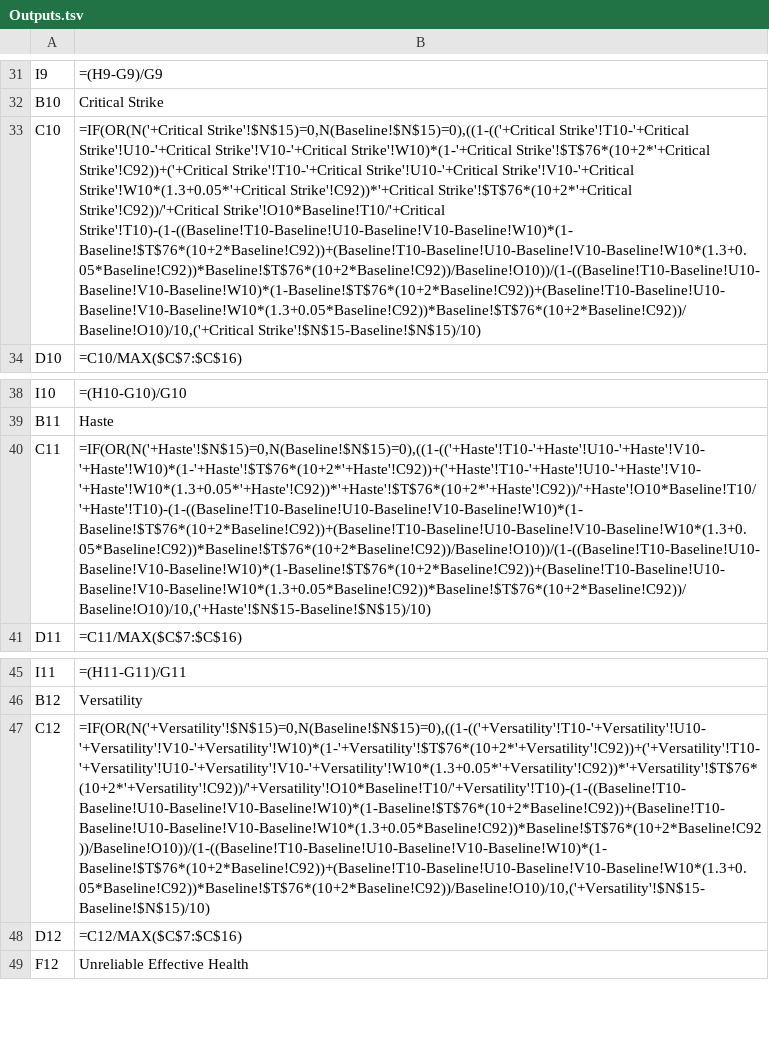
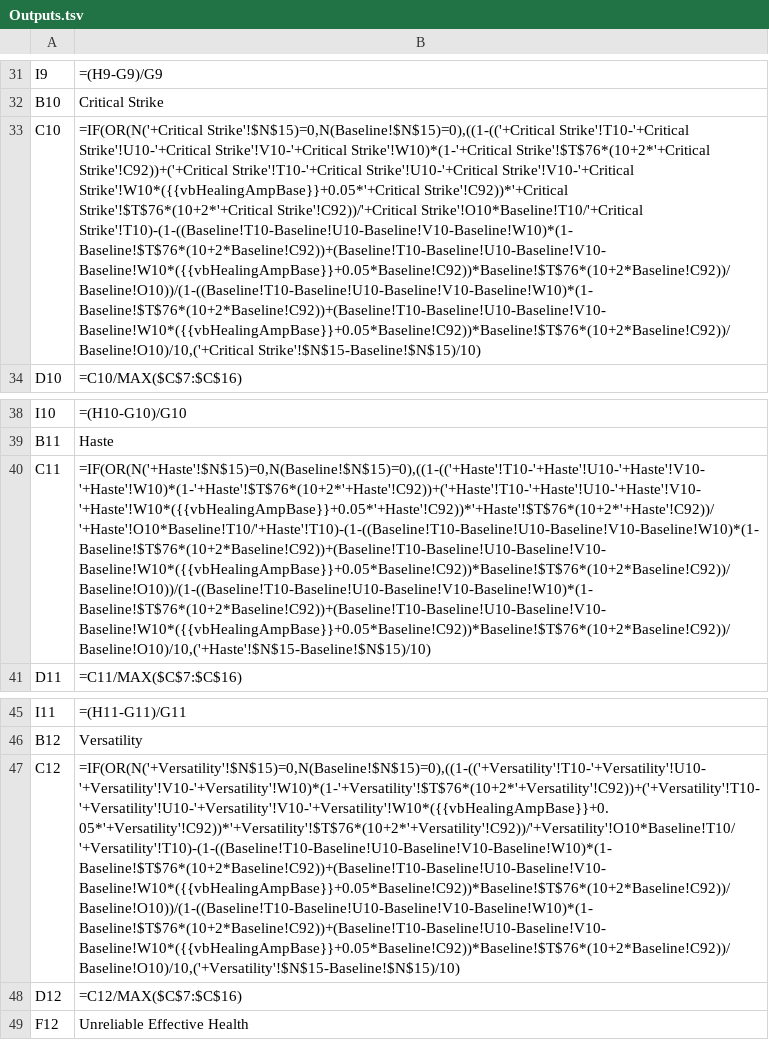
Before and after one commit to handsupdb/bdk-mitigation-model, a TSV file: data/wow-12.1/formulas/Outputs.tsv, drawn as a sheet; only a part is shown, gaps mark what is left out; the diff covers the shown part only; the diff names each change by its address in the sheet, - before the commit and + after, or states it on an @@ line.

```diff
--- a/data/wow-12.1/formulas/Outputs.tsv
+++ b/data/wow-12.1/formulas/Outputs.tsv
-B33: …Strike'!U10-'+Critical Strike'!V10-'+Critical Strike'!W10*(1.3+0.05*'+Critical Strike'!C92))*'+Critical Strike'!$T$76*(10+2*'+Critical Strike'!C92))/'+Critical Strike'!O10*Baseline!T10/'+Critical Strike'!T10)-(1-((Baseline!T10-Baseline!U10-Baseline!V10-Baseline!W10)*(1-Baseline!$T$76*(10+2*Baseline!C92))+(Baseline!T10-Baseline!U10-Baseline!V10-Baseline!W10*(1.3+0.05*Baseline!C92))*Baseline!$T$76*(10+2*Baseline!C92))/Baseline!O10))/(1-((Baseline!T10-Baseline!U10-Baseline!V10-Baseline!W10)*(1-Baseline!$T$76*(10+2*Baseline!C92))+(Baseline!T10-Baseline!U10-Baseline!V10-Baseline!W10*(1.3+0.05*Baseline!C92))*Baseline!$T$76*(10+2*Baseline!C92))/Baseline!O10)/10,('+Critical Strike'!$N$15-Baseline!$N$15)/10)
+B33: …Strike'!U10-'+Critical Strike'!V10-'+Critical Strike'!W10*({{vbHealingAmpBase}}+0.05*'+Critical Strike'!C92))*'+Critical Strike'!$T$76*(10+2*'+Critical Strike'!C92))/'+Critical Strike'!O10*Baseline!T10/'+Critical Strike'!T10)-(1-((Baseline!T10-Baseline!U10-Baseline!V10-Baseline!W10)*(1-Baseline!$T$76*(10+2*Baseline!C92))+(Baseline!T10-Baseline!U10-Baseline!V10-Baseline!W10*({{vbHealingAmpBase}}+0.05*Baseline!C92))*Baseline!$T$76*(10+2*Baseline!C92))/Baseline!O10))/(1-((Baseline!T10-Baseline!U10-Baseline!V10-Baseline!W10)*(1-Baseline!$T$76*(10+2*Baseline!C92))+(Baseline!T10-Baseline!U10-Baseline!V10-Baseline!W10*({{vbHealingAmpBase}}+0.05*Baseline!C92))*Baseline!$T$76*(10+2*Baseline!C92))/Baseline!O10)/10,('+Critical Strike'!$N$15-Baseline!$N$15)/10)
-B40: =IF(OR(N('+Haste'!$N$15)=0,N(Baseline!$N$15)=0),((1-(('+Haste'!T10-'+Haste'!U10-'+Haste'!V10-'+Haste'!W10)*(1-'+Haste'!$T$76*(10+2*'+Haste'!C92))+('+Haste'!T10-'+Haste'!U10-'+Haste'!V10-'+Haste'!W10*(1.3+0.05*'+Haste'!C92))*'+Haste'!$T$76*(10+2*'+Haste'!C92))/'+Haste'!O10*Baseline!T10/'+Haste'!T10)-(1-((Baseline!T10-Baseline!U10-Baseline!V10-Baseline!W10)*(1-Baseline!$T$76*(10+2*Baseline!C92))+(Baseline!T10-Baseline!U10-Baseline!V10-Baseline!W10*(1.3+0.05*Baseline!C92))*Baseline!$T$76*(10+2*Baseline!C92))/Baseline!O10))/(1-((Baseline!T10-Baseline!U10-Baseline!V10-Baseline!W10)*(1-Baseline!$T$76*(10+2*Baseline!C92))+(Baseline!T10-Baseline!U10-Baseline!V10-Baseline!W10*(1.3+0.05*Baseline!C92))*Baseline!$T$76*(10+2*Baseline!C92))/Baseline!O10)/10,('+Haste'!$N$15-Baseline!$N$15)/10)
+B40: =IF(OR(N('+Haste'!$N$15)=0,N(Baseline!$N$15)=0),((1-(('+Haste'!T10-'+Haste'!U10-'+Haste'!V10-'+Haste'!W10)*(1-'+Haste'!$T$76*(10+2*'+Haste'!C92))+('+Haste'!T10-'+Haste'!U10-'+Haste'!V10-'+Haste'!W10*({{vbHealingAmpBase}}+0.05*'+Haste'!C92))*'+Haste'!$T$76*(10+2*'+Haste'!C92))/'+Haste'!O10*Baseline!T10/'+Haste'!T10)-(1-((Baseline!T10-Baseline!U10-Baseline!V10-Baseline!W10)*(1-Baseline!$T$76*(10+2*Baseline!C92))+(Baseline!T10-Baseline!U10-Baseline!V10-Baseline!W10*({{vbHealingAmpBase}}+0.05*Baseline!C92))*Baseline!$T$76*(10+2*Baseline!C92))/Baseline!O10))/(1-((Baseline!T10-Baseline!U10-Baseline!V10-Baseline!W10)*(1-Baseline!$T$76*(10+2*Baseline!C92))+(Baseline!T10-Baseline!U10-Baseline!V10-Baseline!W10*({{vbHealingAmpBase}}+0.05*Baseline!C92))*Baseline!$T$76*(10+2*Baseline!C92))/Baseline!O10)/10,('+Haste'!$N$15-Baseline!$N$15)/10)
-B47: =IF(OR(N('+Versatility'!$N$15)=0,N(Baseline!$N$15)=0),((1-(('+Versatility'!T10-'+Versatility'!U10-'+Versatility'!V10-'+Versatility'!W10)*(1-'+Versatility'!$T$76*(10+2*'+Versatility'!C92))+('+Versatility'!T10-'+Versatility'!U10-'+Versatility'!V10-'+Versatility'!W10*(1.3+0.05*'+Versatility'!C92))*'+Versatility'!$T$76*(10+2*'+Versatility'!C92))/'+Versatility'!O10*Baseline!T10/'+Versatility'!T10)-(1-((Baseline!T10-Baseline!U10-Baseline!V10-Baseline!W10)*(1-Baseline!$T$76*(10+2*Baseline!C92))+(Baseline!T10-Baseline!U10-Baseline!V10-Baseline!W10*(1.3+0.05*Baseline!C92))*Baseline!$T$76*(10+2*Baseline!C92))/Baseline!O10))/(1-((Baseline!T10-Baseline!U10-Baseline!V10-Baseline!W10)*(1-Baseline!$T$76*(10+2*Baseline!C92))+(Baseline!T10-Baseline!U10-Baseline!V10-Baseline!W10*(1.3+0.05*Baseline!C92))*Baseline!$T$76*(10+2*Baseline!C92))/Baseline!O10)/10,('+Versatility'!$N$15-Baseline!$N$15)/10)
+B47: =IF(OR(N('+Versatility'!$N$15)=0,N(Baseline!$N$15)=0),((1-(('+Versatility'!T10-'+Versatility'!U10-'+Versatility'!V10-'+Versatility'!W10)*(1-'+Versatility'!$T$76*(10+2*'+Versatility'!C92))+('+Versatility'!T10-'+Versatility'!U10-'+Versatility'!V10-'+Versatility'!W10*({{vbHealingAmpBase}}+0.05*'+Versatility'!C92))*'+Versatility'!$T$76*(10+2*'+Versatility'!C92))/'+Versatility'!O10*Baseline!T10/'+Versatility'!T10)-(1-((Baseline!T10-Baseline!U10-Baseline!V10-Baseline!W10)*(1-Baseline!$T$76*(10+2*Baseline!C92))+(Baseline!T10-Baseline!U10-Baseline!V10-Baseline!W10*({{vbHealingAmpBase}}+0.05*Baseline!C92))*Baseline!$T$76*(10+2*Baseline!C92))/Baseline!O10))/(1-((Baseline!T10-Baseline!U10-Baseline!V10-Baseline!W10)*(1-Baseline!$T$76*(10+2*Baseline!C92))+(Baseline!T10-Baseline!U10-Baseline!V10-Baseline!W10*({{vbHealingAmpBase}}+0.05*Baseline!C92))*Baseline!$T$76*(10+2*Baseline!C92))/Baseline!O10)/10,('+Versatility'!$N$15-Baseline!$N$15)/10)
```
Also changed, not shown: 8 edited cells elsewhere in this file, 16 other files.
